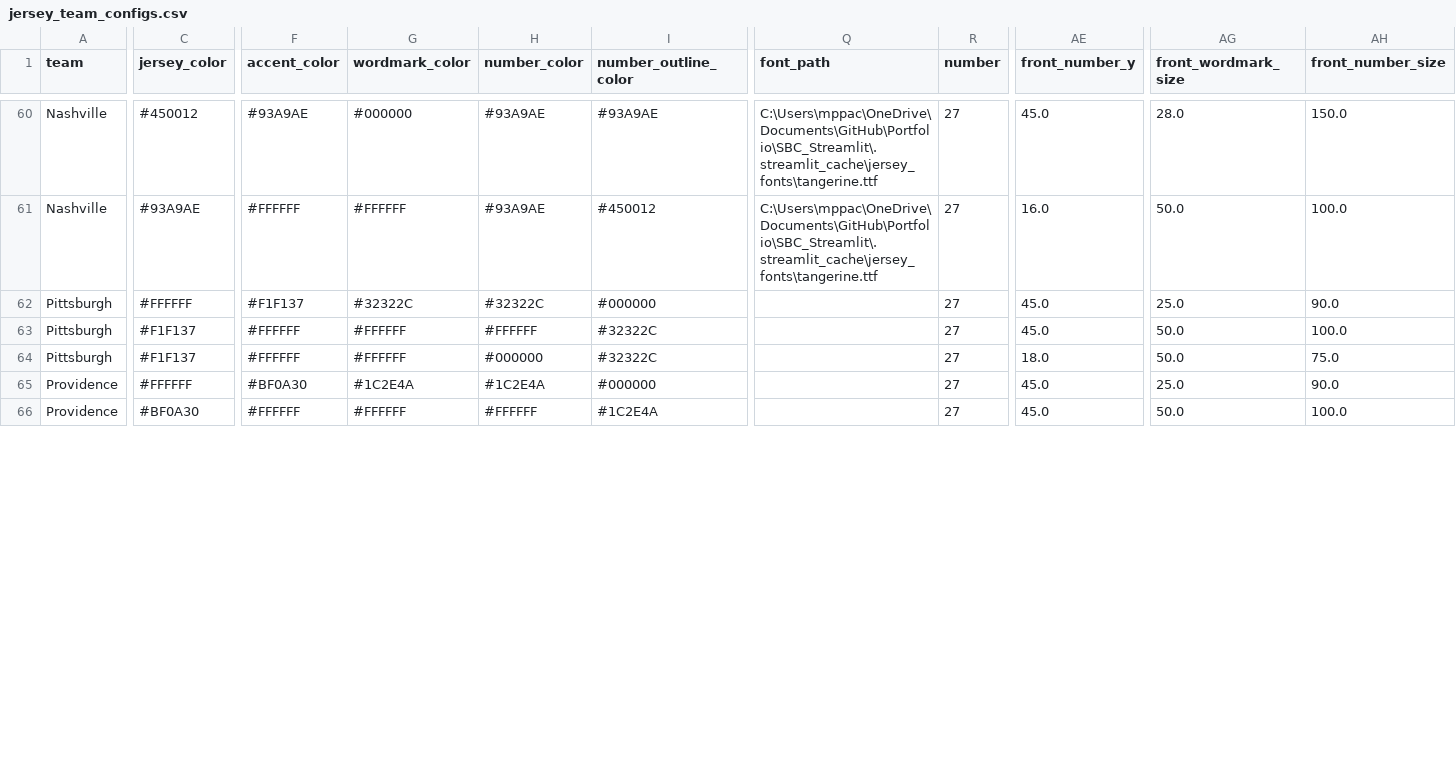
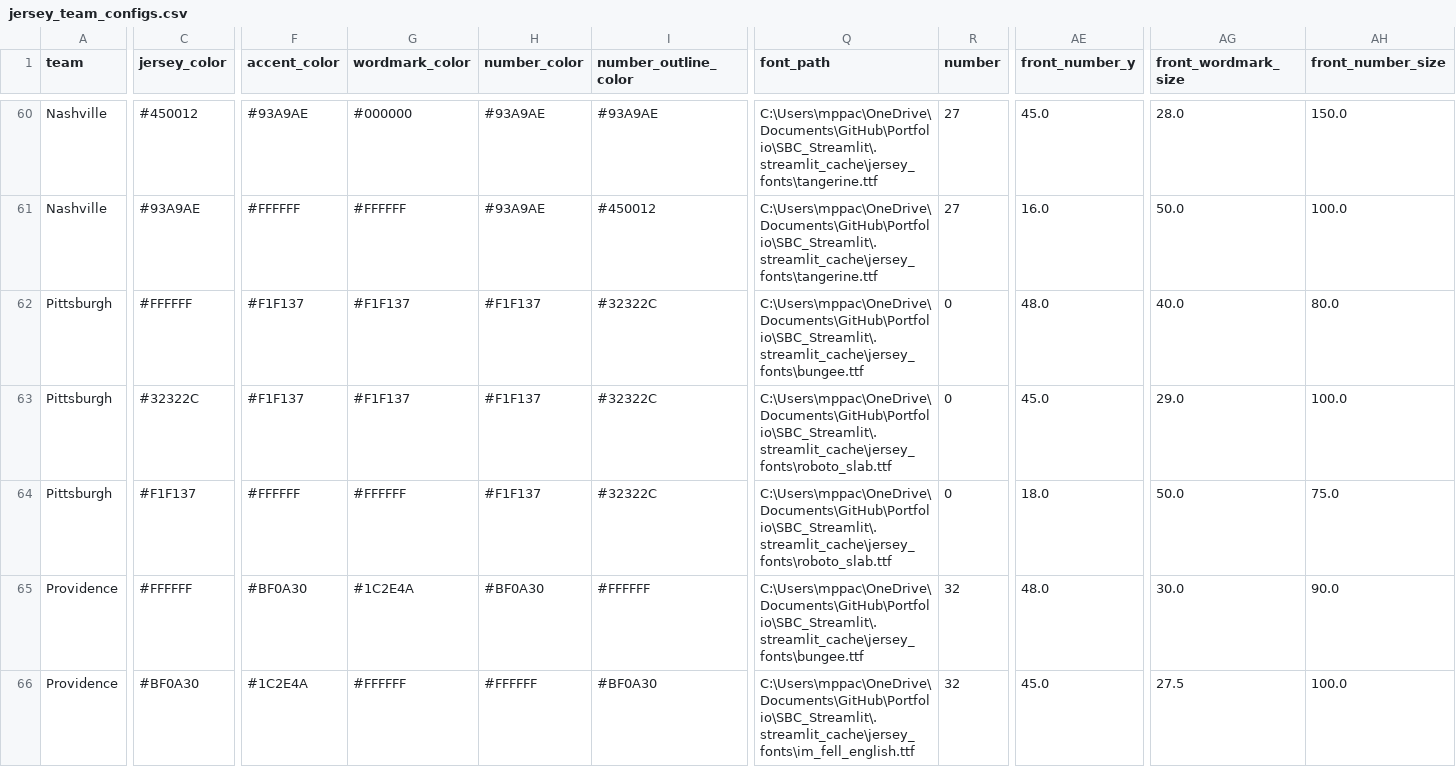
Before and after one commit to McCadeP8/Portfolio, a CSV file: SBC_Streamlit/jersey_team_configs.csv, drawn as a sheet; only a part is shown, gaps mark what is left out; the diff covers the shown part only; the diff names each change by its address in the sheet, - before the commit and + after, or states it on an @@ line.

Commit message:
abc
abc

```diff
--- a/SBC_Streamlit/jersey_team_configs.csv
+++ b/SBC_Streamlit/jersey_team_configs.csv
-G62 (wordmark_color): #32322C
+G62 (wordmark_color): #F1F137
-H62 (number_color): #32322C
+H62 (number_color): #F1F137
-I62 (number_outline_color): #000000
+I62 (number_outline_color): #32322C
-Q62 (font_path): (empty)
+Q62 (font_path): C:\Users\mppac\OneDrive\Documents\GitHub\Portfolio\SBC_Streamlit\.streamlit_cache\jersey_fonts\bungee.ttf
-R62:R64 (number): 27
+R62:R64 (number): 0
-AE62 (front_number_y): 45.0
+AE62 (front_number_y): 48.0
-AG62 (front_wordmark_size): 25.0
+AG62 (front_wordmark_size): 40.0
-AH62 (front_number_size): 90.0
+AH62 (front_number_size): 80.0
-C63 (jersey_color): #F1F137
+C63 (jersey_color): #32322C
-F63 (accent_color): #FFFFFF
+F63 (accent_color): #F1F137
-G63 (wordmark_color): #FFFFFF
+G63 (wordmark_color): #F1F137
-H63 (number_color): #FFFFFF
+H63 (number_color): #F1F137
-Q63:Q64 (font_path): (empty)
+Q63:Q64 (font_path): C:\Users\mppac\OneDrive\Documents\GitHub\Portfolio\SBC_Streamlit\.streamlit_cache\jersey_fonts\roboto_slab.ttf
-AG63 (front_wordmark_size): 50.0
+AG63 (front_wordmark_size): 29.0
-H64 (number_color): #000000
+H64 (number_color): #F1F137
-H65 (number_color): #1C2E4A
+H65 (number_color): #BF0A30
-I65 (number_outline_color): #000000
+I65 (number_outline_color): #FFFFFF
-Q65 (font_path): (empty)
+Q65 (font_path): C:\Users\mppac\OneDrive\Documents\GitHub\Portfolio\SBC_Streamlit\.streamlit_cache\jersey_fonts\bungee.ttf
-R65:R66 (number): 27
+R65:R66 (number): 32
-AE65 (front_number_y): 45.0
+AE65 (front_number_y): 48.0
-AG65 (front_wordmark_size): 25.0
+AG65 (front_wordmark_size): 30.0
-F66 (accent_color): #FFFFFF
+F66 (accent_color): #1C2E4A
-I66 (number_outline_color): #1C2E4A
+I66 (number_outline_color): #BF0A30
-Q66 (font_path): (empty)
+Q66 (font_path): C:\Users\mppac\OneDrive\Documents\GitHub\Portfolio\SBC_Streamlit\.streamlit_cache\jersey_fonts\im_fell_english.ttf
-AG66 (front_wordmark_size): 50.0
+AG66 (front_wordmark_size): 27.5
```
Also changed, not shown: 70 edited cells elsewhere in this file.
